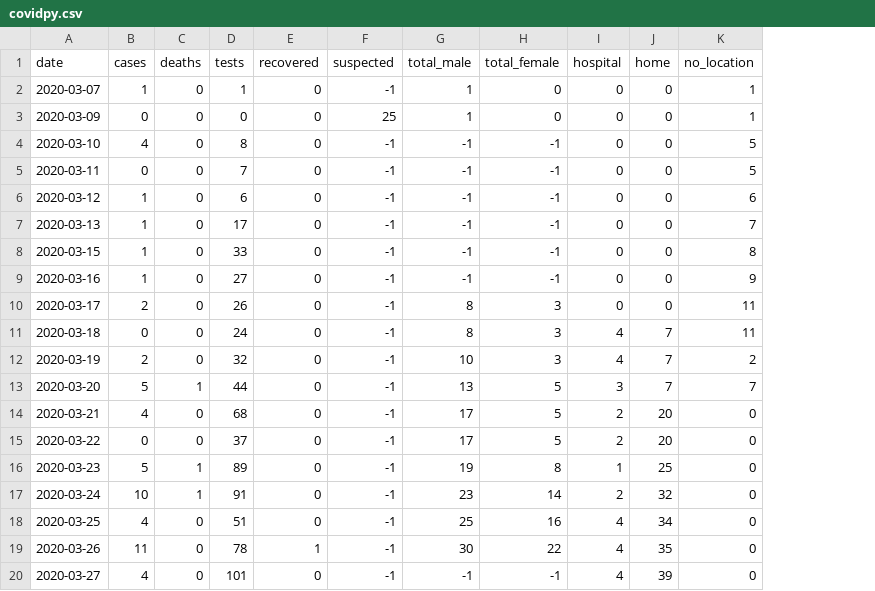
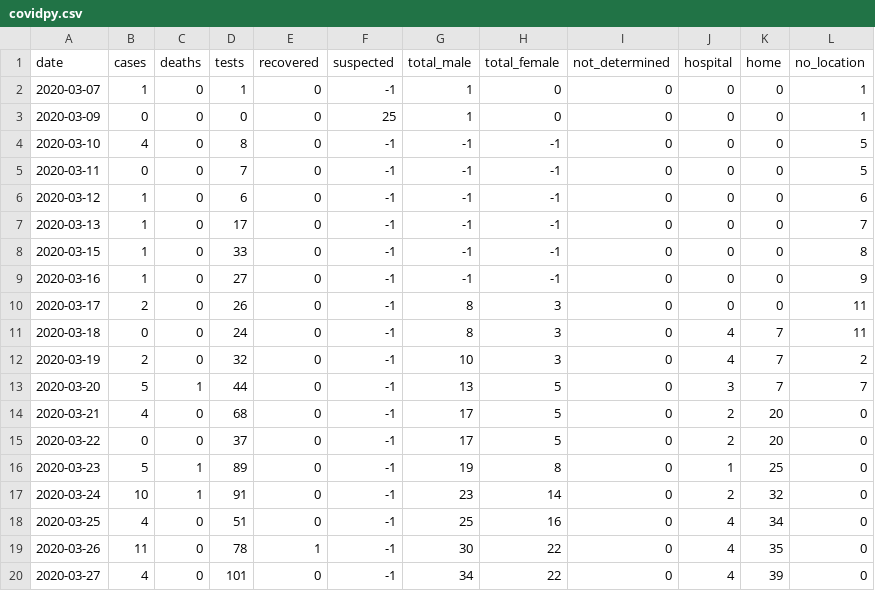
Before and after one commit to torresmateo/covidpy-rest, a CSV file: data/covidpy.csv, drawn as a sheet; the diff names each change by its address in the sheet, - before the commit and + after, or states it on an @@ line.

Commit message:
update data

```diff
--- a/data/covidpy.csv
+++ b/data/covidpy.csv
+column I (not_determined), rows 2-20: all 0
-G20 (total_male): -1
+G20 (total_male): 34
-H20 (total_female): -1
+H20 (total_female): 22
```
